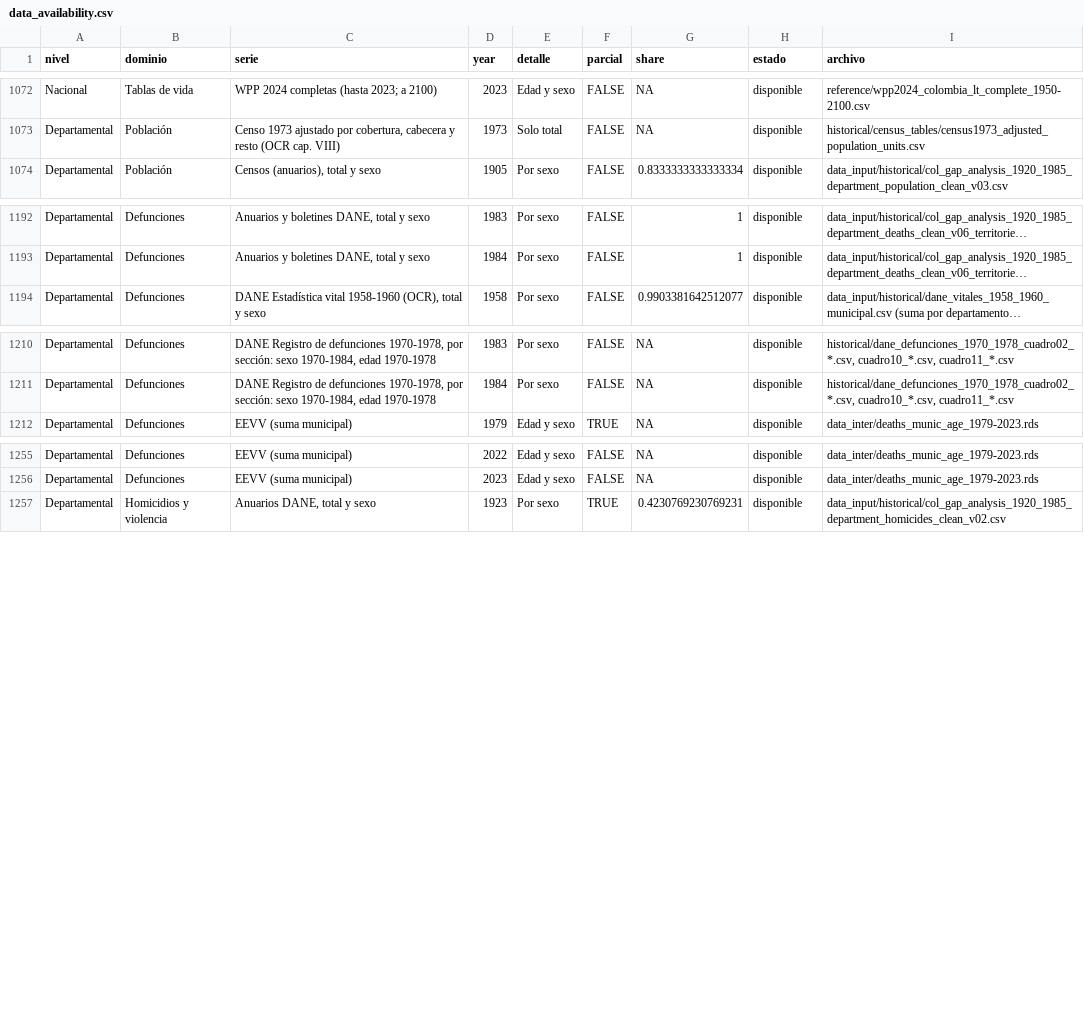
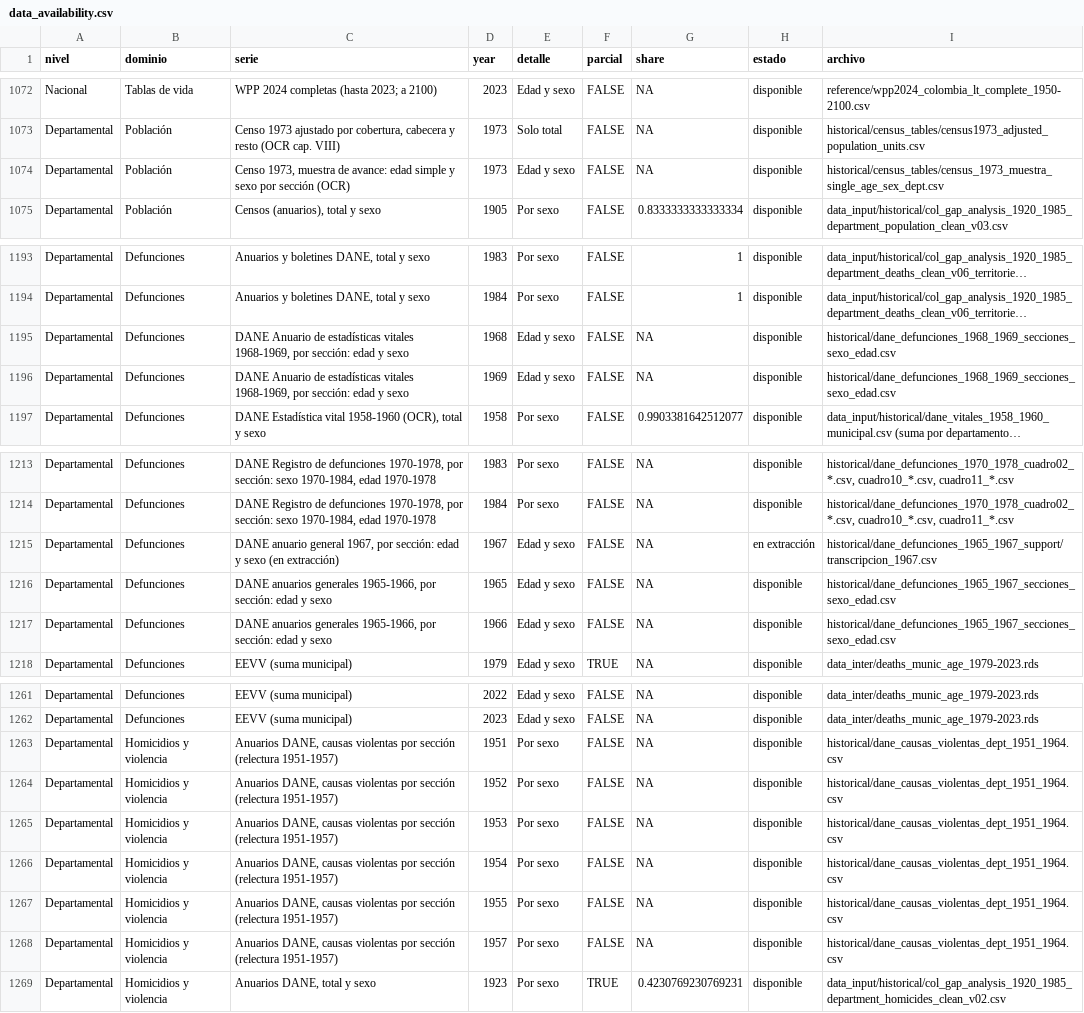
Before and after one commit to kikeacosta/colombia_homicidios, a CSV file: output/tables/data_availability.csv, drawn as a sheet; only a part is shown, gaps mark what is left out; long unchanged cells end in …; the diff names each change by its address in the sheet, - before the commit and + after, or states it on an @@ line.

```diff
--- a/output/tables/data_availability.csv
+++ b/output/tables/data_availability.csv
+row 1074: Departamental | Población | Censo 1973, muestra de avance: edad simple y sexo por sección (OCR) | 1973 | Edad y sexo | FALSE | NA | disponible | historical/census_tables/census_1973_muestra_single_age_sex_dept.csv
+row 1195: Departamental | Defunciones | DANE Anuario de estadísticas vitales 1968-1969, por sección: edad y sexo | 1968 | Edad y sexo | FALSE | NA | disponible | historical/dane_defunciones_1968_1969_secciones_sexo_edad.csv
+row 1196: Departamental | Defunciones | DANE Anuario de estadísticas vitales 1968-1969, por sección: edad y sexo | 1969 | Edad y sexo | FALSE | NA | disponible | historical/dane_defunciones_1968_1969_secciones_sexo_edad.csv
+row 1215: Departamental | Defunciones | DANE anuario general 1967, por sección: edad y sexo (en extracción) | 1967 | Edad y sexo | FALSE | NA | en extracción | historical/dane_defunciones_1965_1967_support/transcripcion_1967.csv
+row 1216: Departamental | Defunciones | DANE anuarios generales 1965-1966, por sección: edad y sexo | 1965 | Edad y sexo | FALSE | NA | disponible | historical/dane_defunciones_1965_1967_secciones_sexo_edad.csv
+row 1217: Departamental | Defunciones | DANE anuarios generales 1965-1966, por sección: edad y sexo | 1966 | Edad y sexo | FALSE | NA | disponible | historical/dane_defunciones_1965_1967_secciones_sexo_edad.csv
+row 1263: Departamental | Homicidios y violencia | Anuarios DANE, causas violentas por sección (relectura 1951-1957) | 1951 | Por sexo | FALSE | NA | disponible | historical/dane_causas_violentas_dept_1951_1964.csv
+row 1264: Departamental | Homicidios y violencia | Anuarios DANE, causas violentas por sección (relectura 1951-1957) | 1952 | Por sexo | FALSE | NA | disponible | historical/dane_causas_violentas_dept_1951_1964.csv
+row 1265: Departamental | Homicidios y violencia | Anuarios DANE, causas violentas por sección (relectura 1951-1957) | 1953 | Por sexo | FALSE | NA | disponible | historical/dane_causas_violentas_dept_1951_1964.csv
+row 1266: Departamental | Homicidios y violencia | Anuarios DANE, causas violentas por sección (relectura 1951-1957) | 1954 | Por sexo | FALSE | NA | disponible | historical/dane_causas_violentas_dept_1951_1964.csv
+row 1267: Departamental | Homicidios y violencia | Anuarios DANE, causas violentas por sección (relectura 1951-1957) | 1955 | Por sexo | FALSE | NA | disponible | historical/dane_causas_violentas_dept_1951_1964.csv
+row 1268: Departamental | Homicidios y violencia | Anuarios DANE, causas violentas por sección (relectura 1951-1957) | 1957 | Por sexo | FALSE | NA | disponible | historical/dane_causas_violentas_dept_1951_1964.csv
```
Also changed, not shown: 8 other files.
